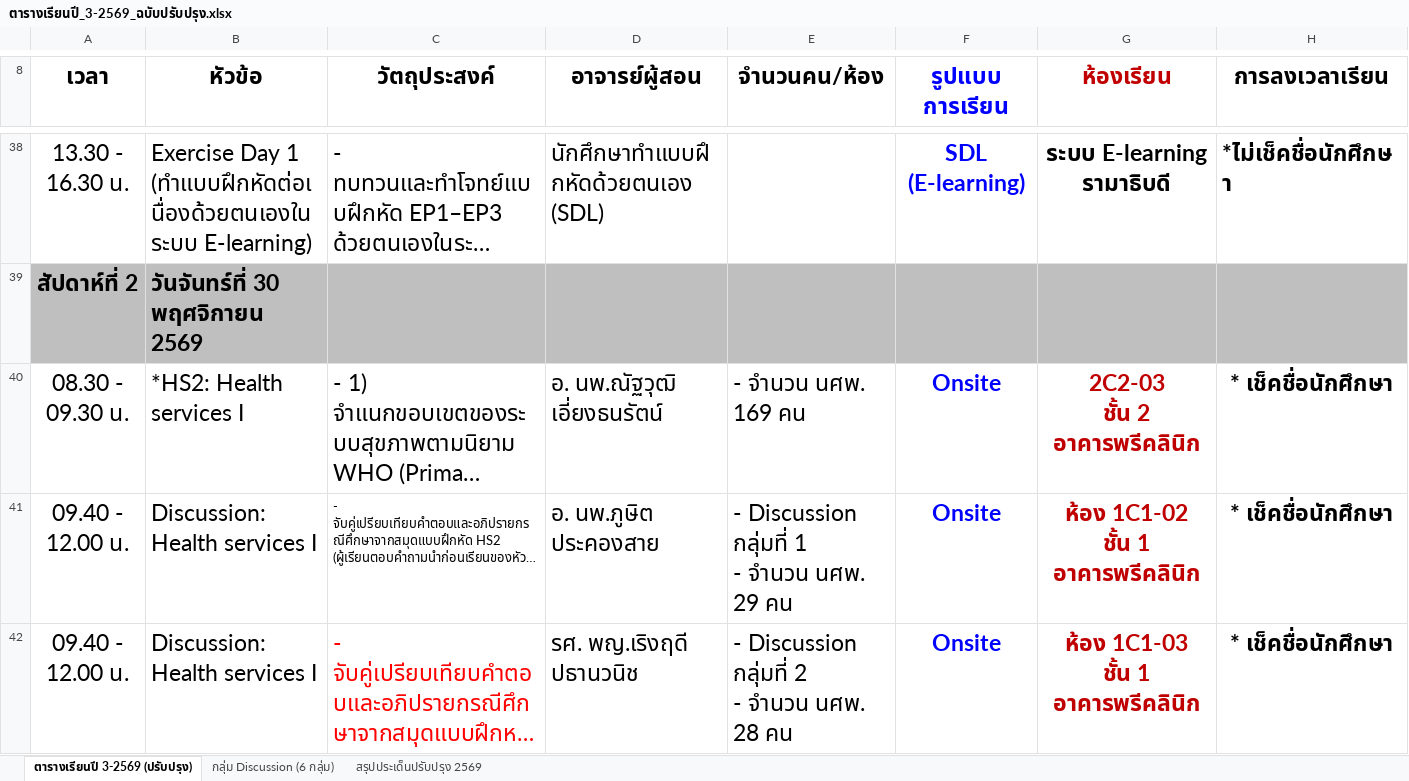
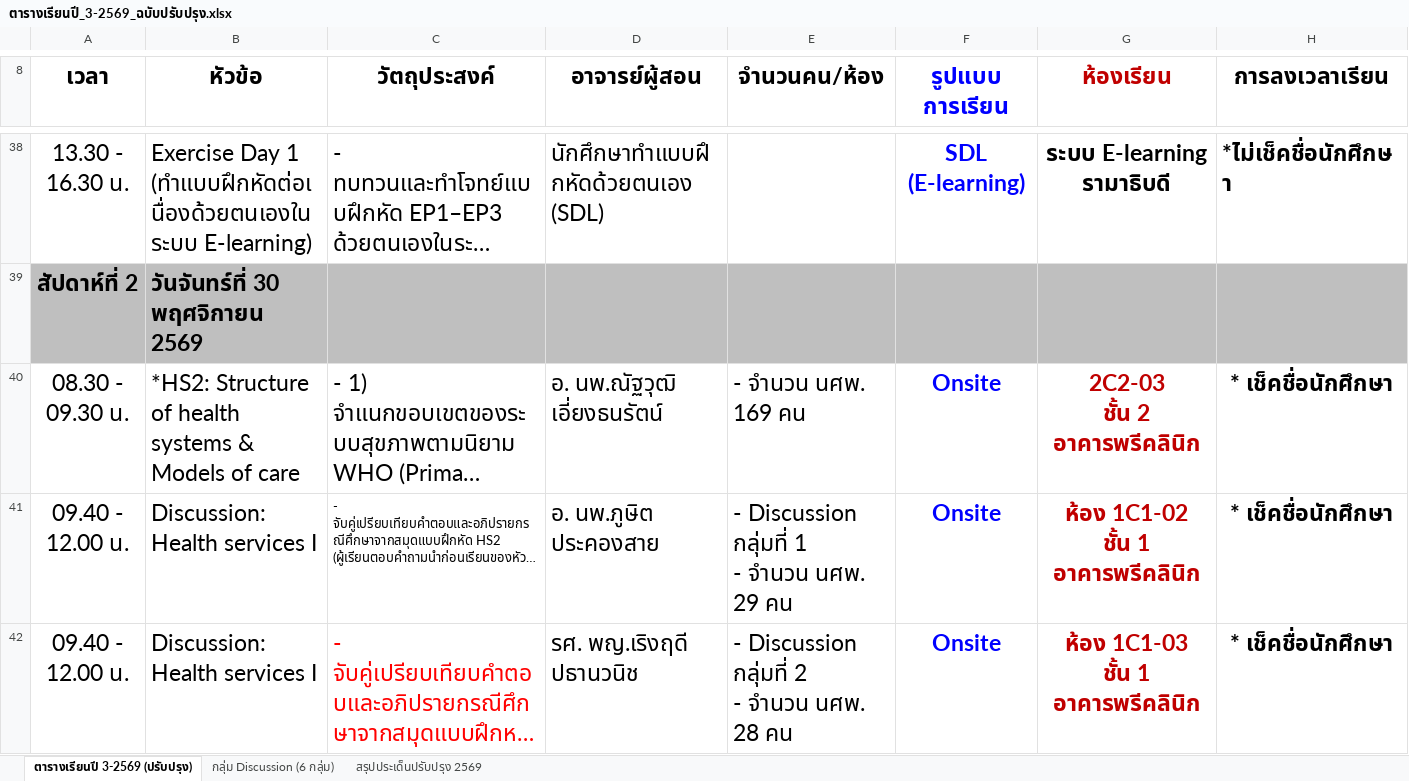
Before and after one commit to smartwoo/racm303-2569, an Excel workbook: downloads/ตารางเรียนปี_3-2569_ฉบับปรับปรุง.xlsx, sheet ตารางเรียนปี 3-2569 (ปรับปรุง), drawn as a sheet; only a part is shown, gaps mark what is left out; long unchanged cells end in …; values as stored, in another font and other column widths than the file's, no borders; conditional formats not drawn; the diff covers the shown part only; the diff names each change by its address in the sheet, - before the commit and + after, or states it on an @@ line.

```diff
--- a/downloads/ตารางเรียนปี_3-2569_ฉบับปรับปรุง.xlsx (sheet ตารางเรียนปี 3-2569 (ปรับปรุง))
+++ b/downloads/ตารางเรียนปี_3-2569_ฉบับปรับปรุง.xlsx (sheet ตารางเรียนปี 3-2569 (ปรับปรุง))
-B40 (หัวข้อ): *HS2: Health services I
+B40 (หัวข้อ): *HS2: Structure of health systems & Models of care
```
Also changed, not shown: 2 edited cells elsewhere in this sheet, 22 other files.
